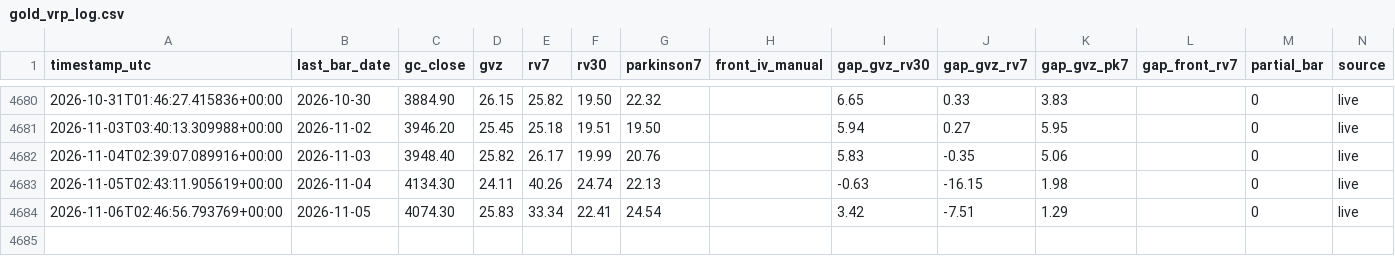
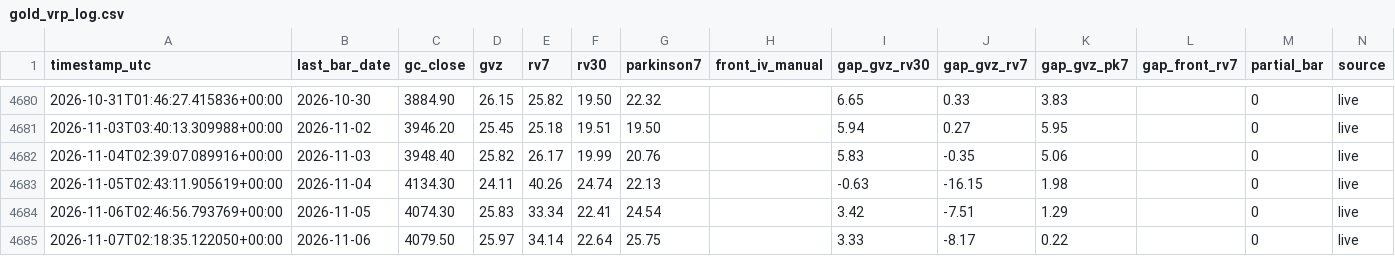
Before and after one commit to wayurin88/gold-vrp-monitor-, a CSV file: gold_vrp_log.csv, drawn as a sheet; only a part is shown, gaps mark what is left out.

```diff
--- a/gold_vrp_log.csv
+++ b/gold_vrp_log.csv
@@ -4684 +4684,2 @@ timestamp_utc,last_bar_date,gc_close,gvz,rv7,rv30,parkinson7,front_iv_manual,gap
 2026-11-06T02:46:56.793769+00:00,2026-11-05,4074.30,25.83,33.34,22.41,24.54,,3.42,-7.51,1.29,,0,live
+2026-11-07T02:18:35.122050+00:00,2026-11-06,4079.50,25.97,34.14,22.64,25.75,,3.33,-8.17,0.22,,0,live
```
